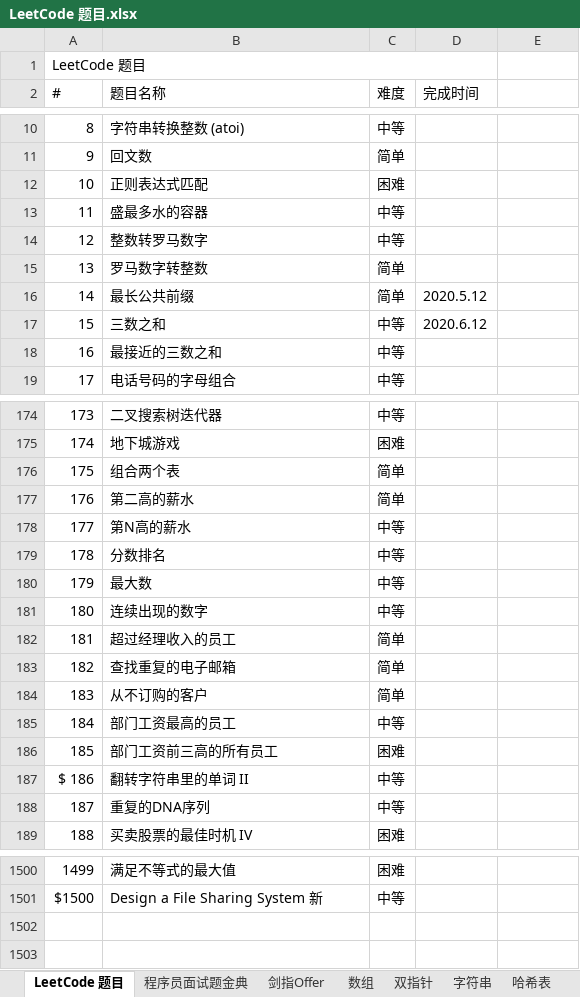
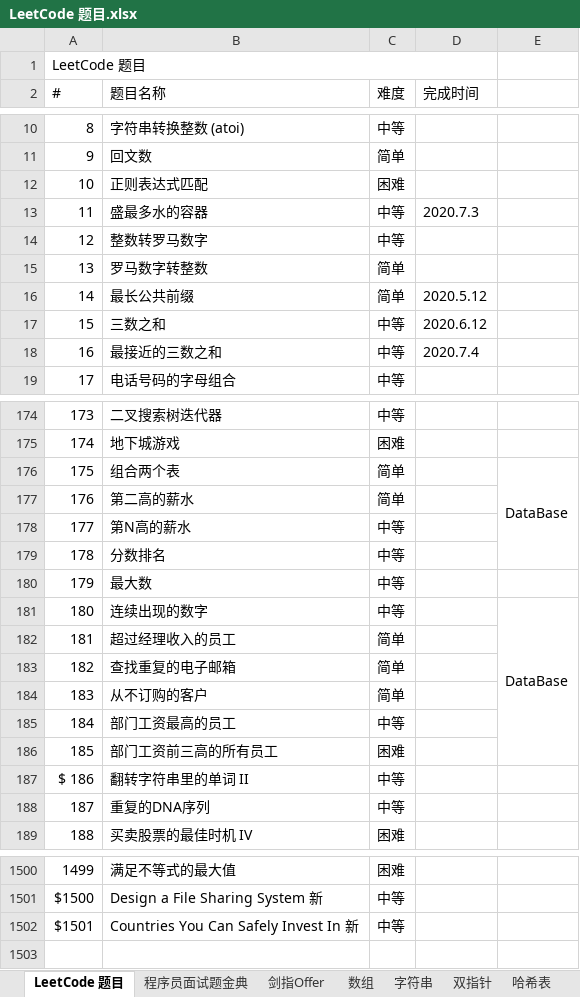
Before and after one commit to unwindfly/LeetCode, an Excel workbook: LeetCode 题目.xlsx, sheet LeetCode 题目, drawn as a sheet; only a part is shown, gaps mark what is left out; values as stored, in another font and other column widths than the file's, no cell formats; the diff covers the shown part only; the diff names each change by its address in the sheet, - before the commit and + after, or states it on an @@ line.

```diff
--- a/LeetCode 题目.xlsx (sheet LeetCode 题目)
+++ b/LeetCode 题目.xlsx (sheet LeetCode 题目)
@@ sheet tab order changed: LeetCode 题目 | 程序员面试题金典 | 剑指Offer | 数组 | 字符串 | 双指针 | 哈希表 @@
-D13 (完成时间): (empty)
+D13 (完成时间): 2020.7.3
-D18 (完成时间): (empty)
+D18 (完成时间): 2020.7.4
-E176: (empty)
+E176: DataBase
+E176:E179 merged
-E181: (empty)
+E181: DataBase
+E181:E186 merged
-row 1502: (empty)
+row 1502: $1501 | Countries You Can Safely Invest In 新 | 中等
```
Also changed, not shown: 4 edited cells elsewhere in this sheet, sheet 数组, sheet 双指针, sheet 程序员面试题金典, sheet 字符串, cell formats, 6 other files.
